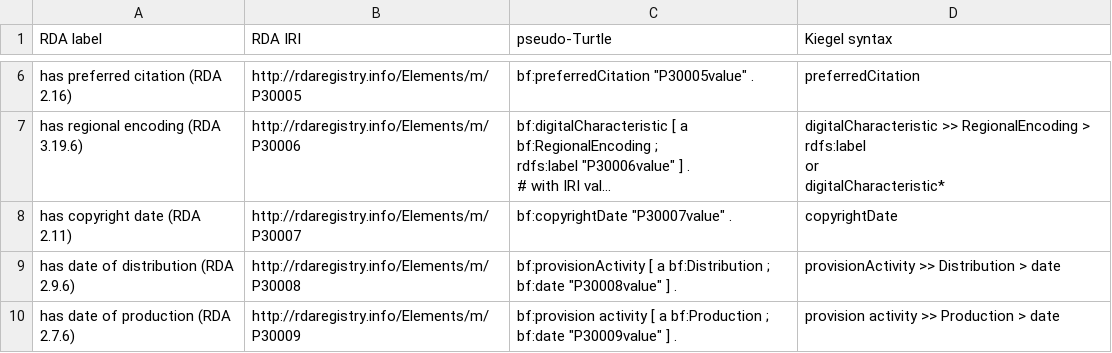
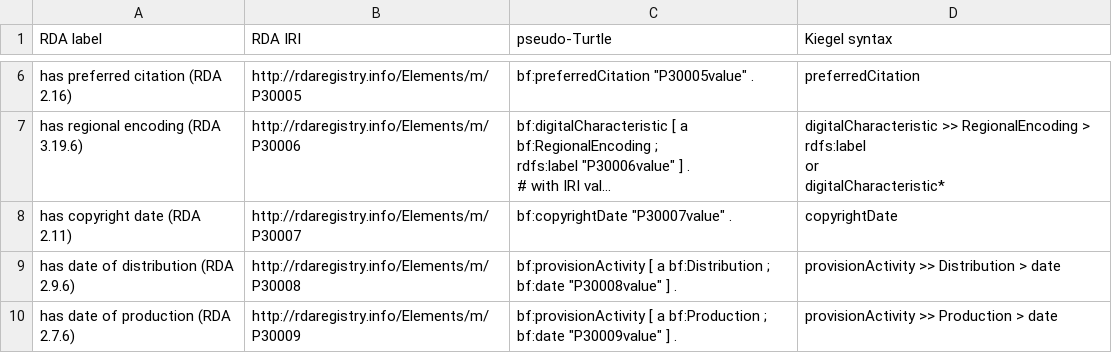
Before and after one commit to uwlib-cams/rml, a CSV file: generateRML/csv_dir/manifestation_2020_9_17.csv (was generateRML/csv_dir/manifestation_2020_9_14.csv), drawn as a sheet; only a part is shown, gaps mark what is left out; long unchanged cells end in …; the diff covers the shown part only.

Commit message:
Update CSV

```diff
--- a/generateRML/csv_dir/manifestation_2020_9_14.csv
+++ b/generateRML/csv_dir/manifestation_2020_9_17.csv
@@ -51,5 +51,3 @@ bf:provisionActivity [ a bf:Distribution ;
    bf:date ""P30008value"" ] .",provisionActivity >> Distribution > date
-has date of production (RDA 2.7.6),http://rdaregistry.info/Elements/m/P30009,"bf:provision activity [ a bf:Production ;
-   bf:date ""P30009value"" ] .
-","provision activity >> Production > date
-"
+has date of production (RDA 2.7.6),http://rdaregistry.info/Elements/m/P30009,"bf:provisionActivity [ a bf:Production ;
+   bf:date ""P30009value"" ] .",provisionActivity >> Production > date
```
Also changed, not shown: 2 edited cells elsewhere in this file.
